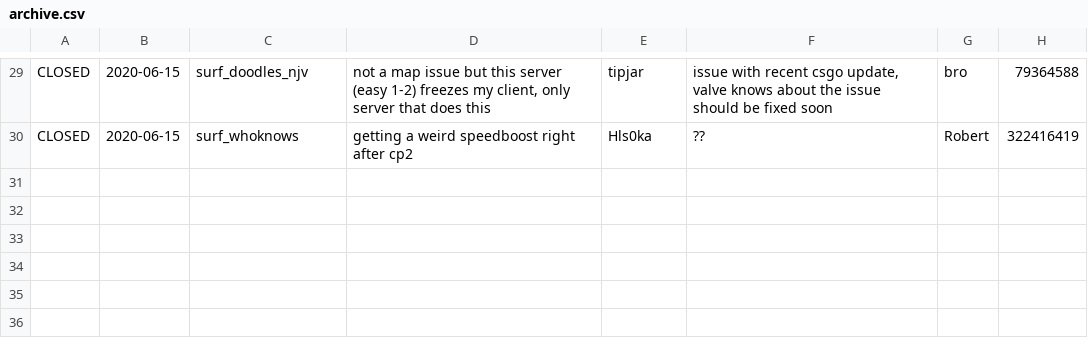
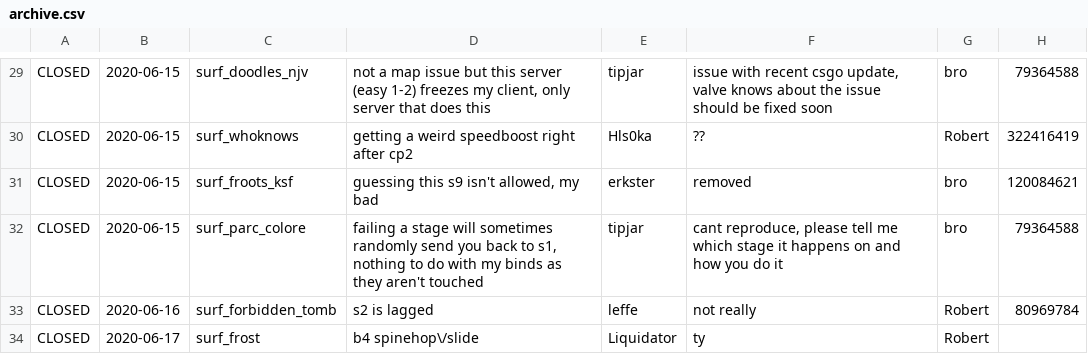
Before and after one commit to Kakalinn/sh-report-archive, a CSV file: archive.csv, drawn as a sheet; only a part is shown, gaps mark what is left out.

```diff
--- a/archive.csv
+++ b/archive.csv
@@ -30 +30,5 @@
 "CLOSED","2020-06-15","surf_whoknows","getting a weird speedboost right after cp2","Hls0ka","??","Robert",322416419
+"CLOSED","2020-06-15","surf_froots_ksf","guessing this s9 isn't allowed, my bad","erkster","removed","bro",120084621
+"CLOSED","2020-06-15","surf_parc_colore","failing a stage will sometimes randomly send you back to s1, nothing to do with my binds as they aren't touched","tipjar","cant reproduce, please tell me which stage it happens on and how you do it","bro",79364588
+"CLOSED","2020-06-16","surf_forbidden_tomb","s2 is lagged","leffe","not really","Robert",80969784
+"CLOSED","2020-06-17","surf_frost","b4 spinehop\/slide","Liquidator","ty","Robert",
```
Also changed, not shown: 1 other file.
